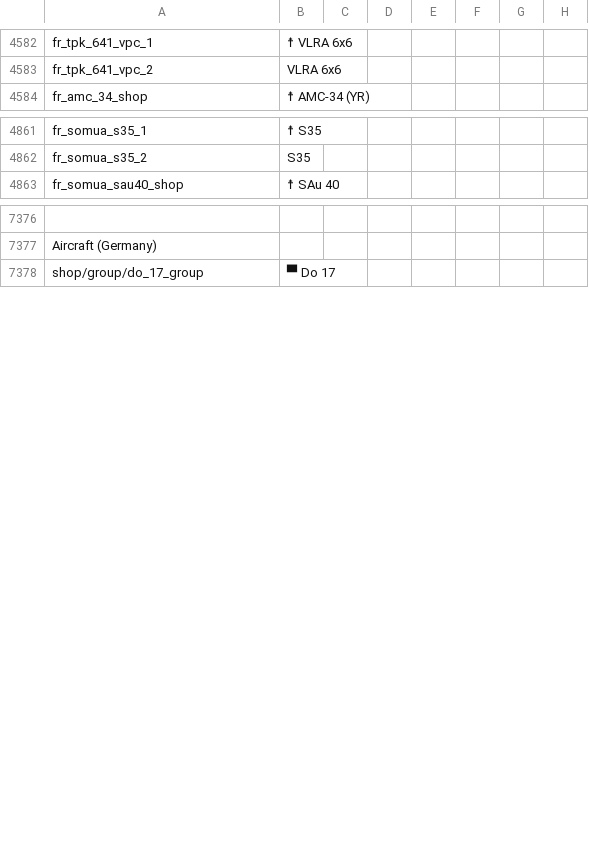
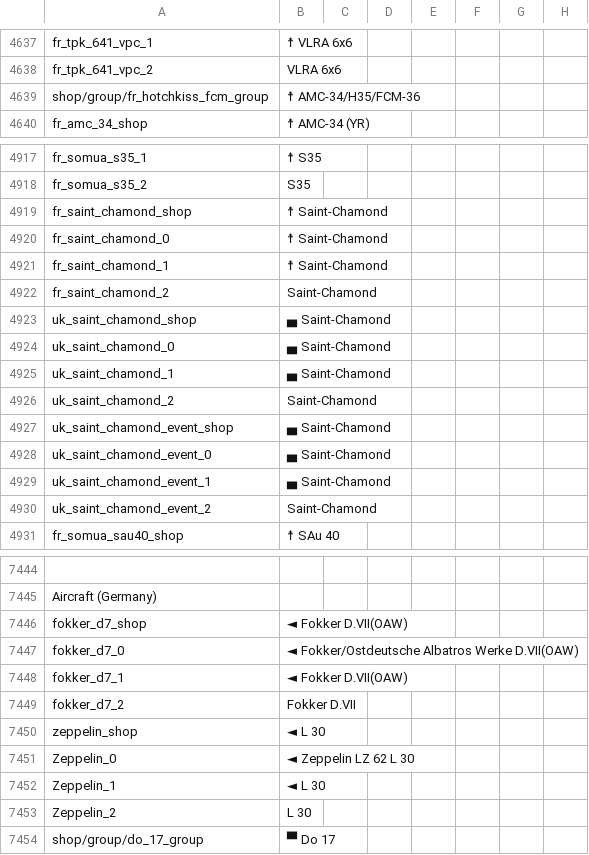
Before and after one commit to ZLEA1138/THCD, a CSV file: units.csv, drawn as a sheet; only a part is shown, gaps mark what is left out; rows hold the shown columns only; the diff covers the shown part only; the diff names each change by its address in the sheet, - before the commit and + after, or states it on an @@ line.

```diff
--- a/units.csv
+++ b/units.csv
+row 4639: shop/group/fr_hotchkiss_fcm_group | ☨ AMC-34/H35/FCM-36
+row 4919: fr_saint_chamond_shop | ☨ Saint-Chamond
+row 4920: fr_saint_chamond_0 | ☨ Saint-Chamond
+row 4921: fr_saint_chamond_1 | ☨ Saint-Chamond
+row 4922: fr_saint_chamond_2 | Saint-Chamond
+row 4923: uk_saint_chamond_shop | ▄ Saint-Chamond
+row 4924: uk_saint_chamond_0 | ▄ Saint-Chamond
+row 4925: uk_saint_chamond_1 | ▄ Saint-Chamond
+row 4926: uk_saint_chamond_2 | Saint-Chamond
+row 4927: uk_saint_chamond_event_shop | ▄ Saint-Chamond
+row 4928: uk_saint_chamond_event_0 | ▄ Saint-Chamond
+row 4929: uk_saint_chamond_event_1 | ▄ Saint-Chamond
+row 4930: uk_saint_chamond_event_2 | Saint-Chamond
+row 7446: fokker_d7_shop | ◄ Fokker D.VII(OAW)
+row 7447: fokker_d7_0 | ◄ Fokker/Ostdeutsche Albatros Werke D.VII(OAW)
+row 7448: fokker_d7_1 | ◄ Fokker D.VII(OAW)
+row 7449: fokker_d7_2 | Fokker D.VII
+row 7450: zeppelin_shop | ◄ L 30
+row 7451: Zeppelin_0 | ◄ Zeppelin LZ 62 L 30
+row 7452: Zeppelin_1 | ◄ L 30
+row 7453: Zeppelin_2 | L 30
```
Also changed, not shown: 66 added rows elsewhere in this file.
